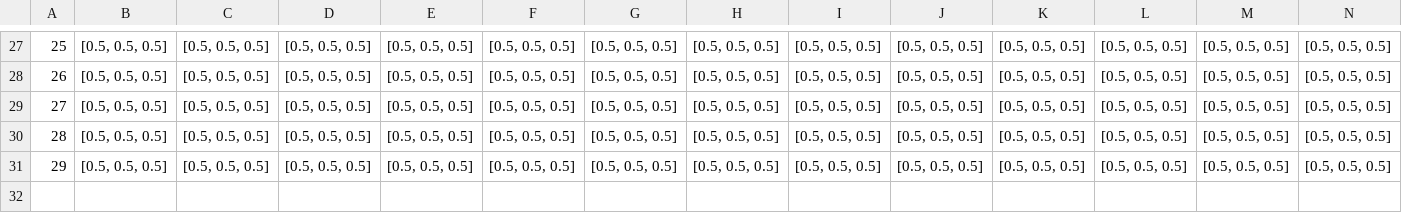
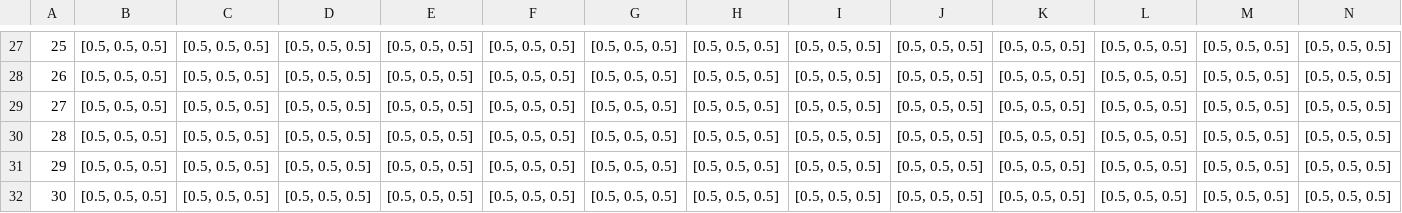
Before and after one commit to dfrestrepr/proyecto-integrador, a CSV file: datosspark/grad_per.csv, drawn as a sheet; only a part is shown, gaps mark what is left out; rows hold the shown columns only; the diff names each change by its address in the sheet, - before the commit and + after, or states it on an @@ line.

```diff
--- a/datosspark/grad_per.csv
+++ b/datosspark/grad_per.csv
+row 32: 30 | [0.5, 0.5, 0.5] | [0.5, 0.5, 0.5] | [0.5, 0.5, 0.5] | [0.5, 0.5, 0.5] | [0.5, 0.5, 0.5] | [0.5, 0.5, 0.5] | [0.5, 0.5, 0.5] | [0.5, 0.5, 0.5] | [0.5, 0.5, 0.5] | [0.5, 0.5, 0.5] | [0.5, 0.5, 0.5] | [0.5, 0.5, 0.5] | [0.5, 0.5, 0.5]
```
Also changed, not shown: datosspark/centroids_ite.csv, datosspark/datos.csv, 11 other files.
